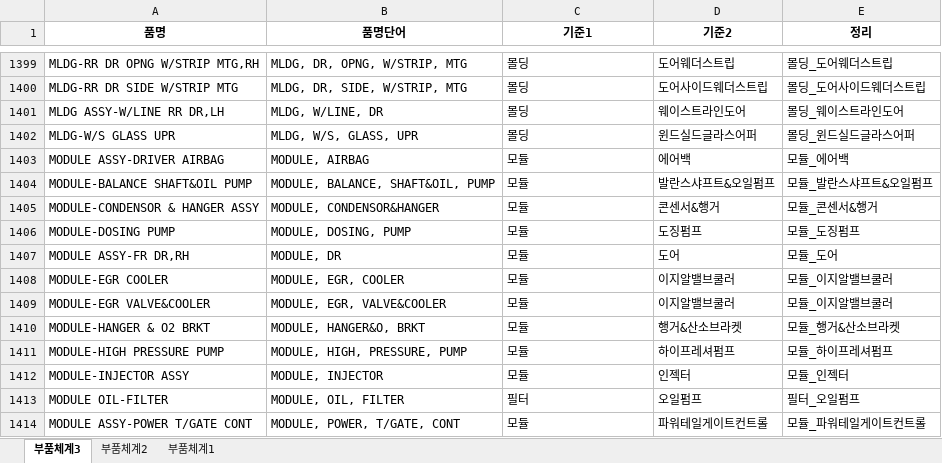
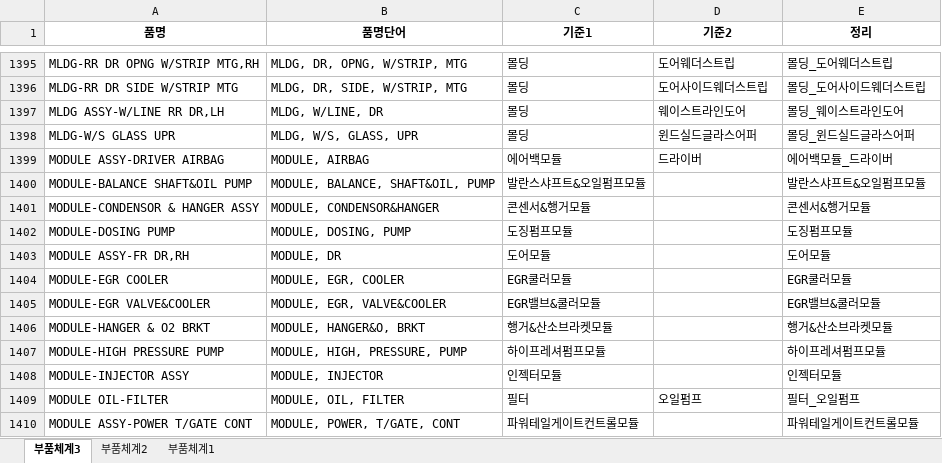
Before and after one commit to asahi8769/partmaster, an Excel workbook: files/품목구분기준.xlsx, sheet 부품체계3, drawn as a sheet; only a part is shown, gaps mark what is left out; values as stored, in another font and other column widths than the file's, no borders; conditional formats not drawn; addresses are those after the commit; the diff covers the shown part only; the diff names each change by its address in the sheet, - before the commit and + after, or states it on an @@ line.

```diff
--- a/files/품목구분기준.xlsx (sheet 부품체계3)
+++ b/files/품목구분기준.xlsx (sheet 부품체계3)
-C1399 (기준1): 모듈
+C1399 (기준1): 에어백모듈
-D1399 (기준2): 에어백
+D1399 (기준2): 드라이버
-E1399 (정리): 모듈_에어백
+E1399 (정리): 에어백모듈_드라이버
-C1400 (기준1): 모듈
+C1400 (기준1): 발란스샤프트&오일펌프모듈
-D1400 (기준2): 발란스샤프트&오일펌프
+D1400 (기준2): (empty)
-E1400 (정리): 모듈_발란스샤프트&오일펌프
+E1400 (정리): 발란스샤프트&오일펌프모듈
-C1401 (기준1): 모듈
+C1401 (기준1): 콘센서&행거모듈
-D1401 (기준2): 콘센서&행거
+D1401 (기준2): (empty)
-E1401 (정리): 모듈_콘센서&행거
+E1401 (정리): 콘센서&행거모듈
-C1402 (기준1): 모듈
+C1402 (기준1): 도징펌프모듈
-D1402 (기준2): 도징펌프
+D1402 (기준2): (empty)
-E1402 (정리): 모듈_도징펌프
+E1402 (정리): 도징펌프모듈
-C1403 (기준1): 모듈
+C1403 (기준1): 도어모듈
-D1403 (기준2): 도어
+D1403 (기준2): (empty)
-E1403 (정리): 모듈_도어
+E1403 (정리): 도어모듈
-C1404 (기준1): 모듈
+C1404 (기준1): EGR쿨러모듈
-D1404:D1405 (기준2): 이지알밸브쿨러
+D1404:D1405 (기준2): (empty)
-E1404 (정리): 모듈_이지알밸브쿨러
+E1404 (정리): EGR쿨러모듈
-C1405 (기준1): 모듈
+C1405 (기준1): EGR밸브&쿨러모듈
-E1405 (정리): 모듈_이지알밸브쿨러
+E1405 (정리): EGR밸브&쿨러모듈
-C1406 (기준1): 모듈
+C1406 (기준1): 행거&산소브라켓모듈
-D1406 (기준2): 행거&산소브라켓
+D1406 (기준2): (empty)
-E1406 (정리): 모듈_행거&산소브라켓
+E1406 (정리): 행거&산소브라켓모듈
-C1407 (기준1): 모듈
+C1407 (기준1): 하이프레셔펌프모듈
-D1407 (기준2): 하이프레셔펌프
+D1407 (기준2): (empty)
-E1407 (정리): 모듈_하이프레셔펌프
+E1407 (정리): 하이프레셔펌프모듈
-C1408 (기준1): 모듈
+C1408 (기준1): 인젝터모듈
-D1408 (기준2): 인젝터
+D1408 (기준2): (empty)
-E1408 (정리): 모듈_인젝터
+E1408 (정리): 인젝터모듈
-C1410 (기준1): 모듈
+C1410 (기준1): 파워테일게이트컨트롤모듈
-D1410 (기준2): 파워테일게이트컨트롤
+D1410 (기준2): (empty)
-E1410 (정리): 모듈_파워테일게이트컨트롤
+E1410 (정리): 파워테일게이트컨트롤모듈
```
Also changed, not shown: 29 added rows, 42 removed rows, 16 moved rows and 398 edited cells elsewhere in this sheet, formulas that keep their value, files/품목구분_2_test.xlsx, 2 other files.
